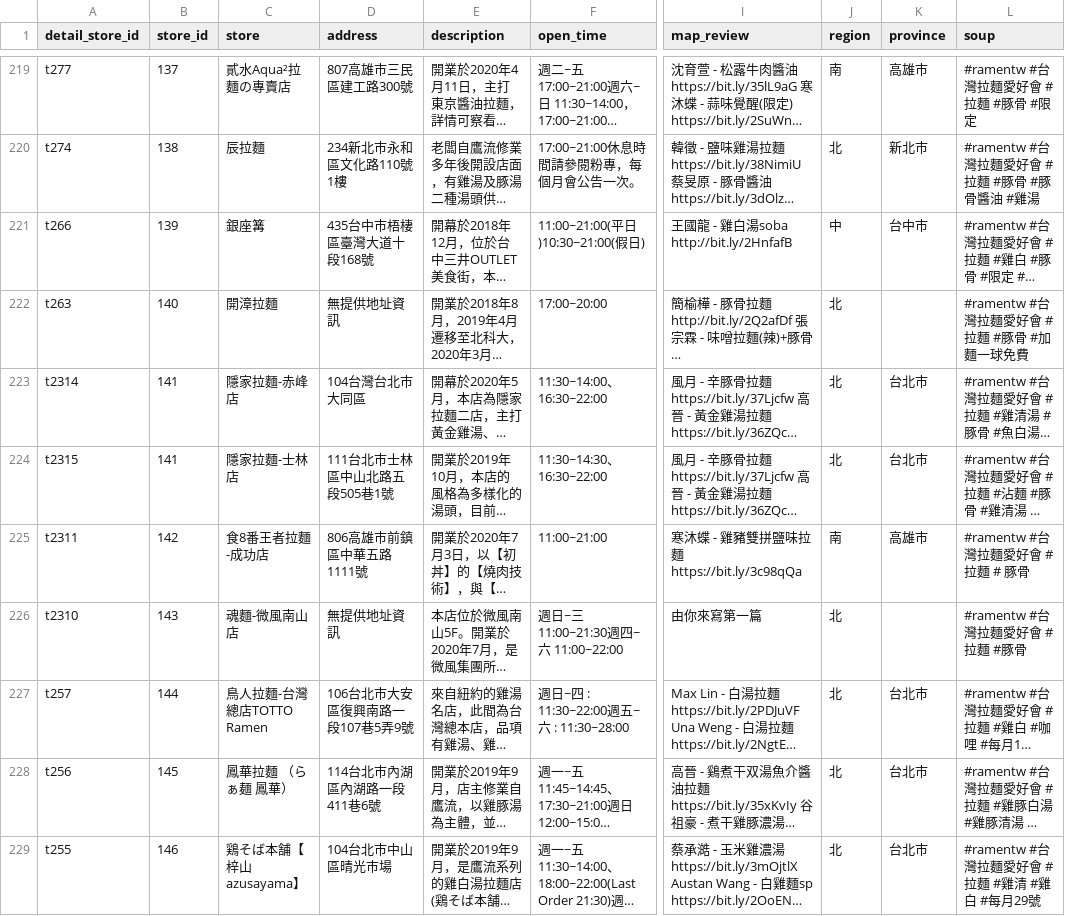
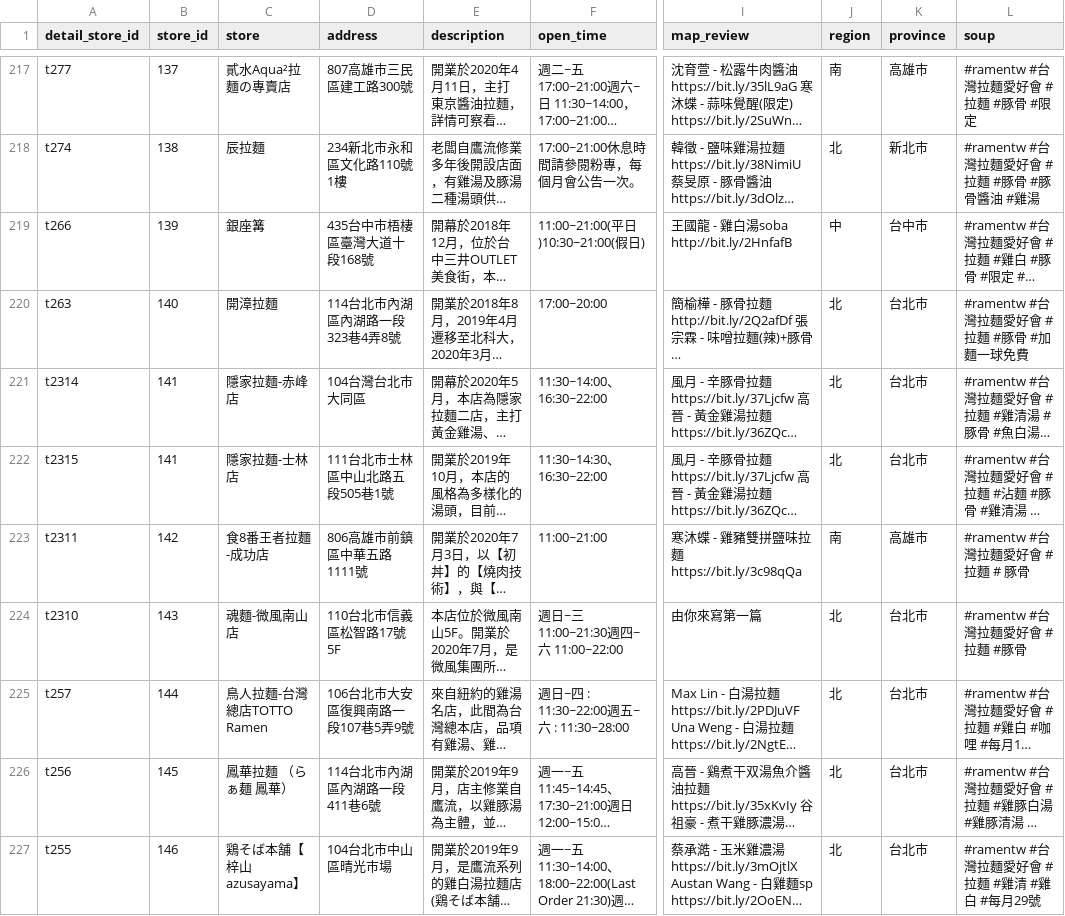
Before and after one commit to yuchiaa/FBcrawling_and_mapping_shopname_with_Map, a CSV file: Tables/Store.csv, drawn as a sheet; only a part is shown, gaps mark what is left out; long unchanged cells end in …; addresses are those after the commit; the diff covers the shown part only; the diff names each change by its address in the sheet, - before the commit and + after, or states it on an @@ line.

```diff
--- a/Tables/Store.csv
+++ b/Tables/Store.csv
-D220 (address): 無提供地址資訊
+D220 (address): 114台北市內湖區內湖路一段323巷4弄8號
-K220 (province): (empty)
+K220 (province): 台北市
-D224 (address): 無提供地址資訊
+D224 (address): 110台北市信義區松智路17號5F
-K224 (province): (empty)
+K224 (province): 台北市
```
Also changed, not shown: 2 removed rows and 106 edited cells elsewhere in this file.
